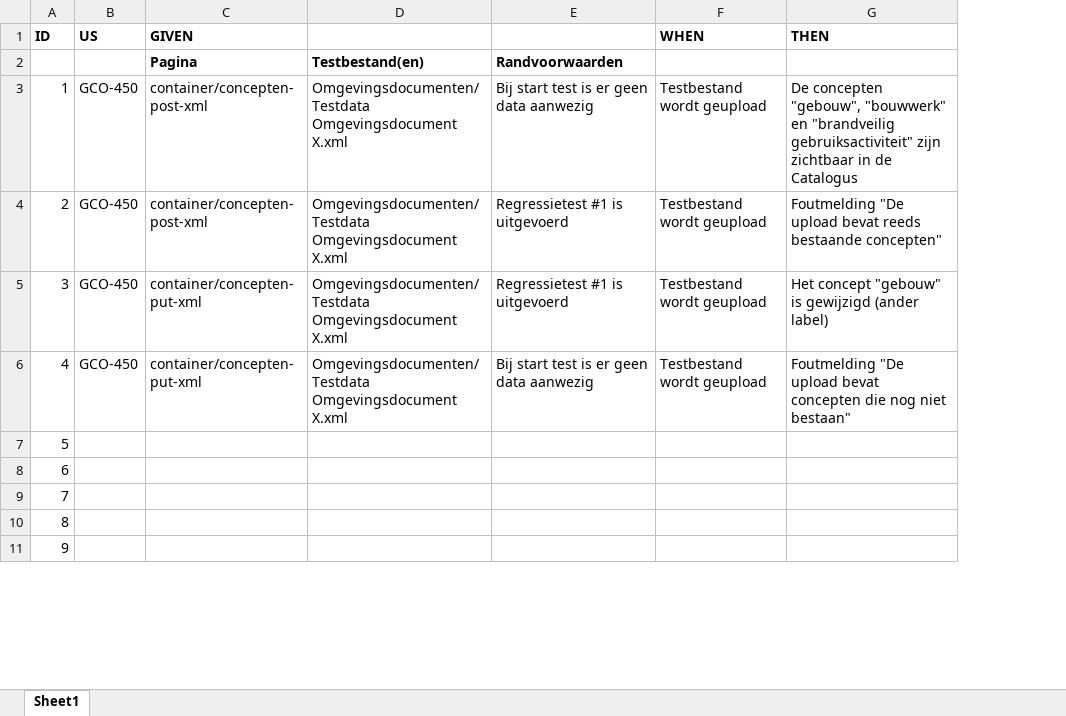
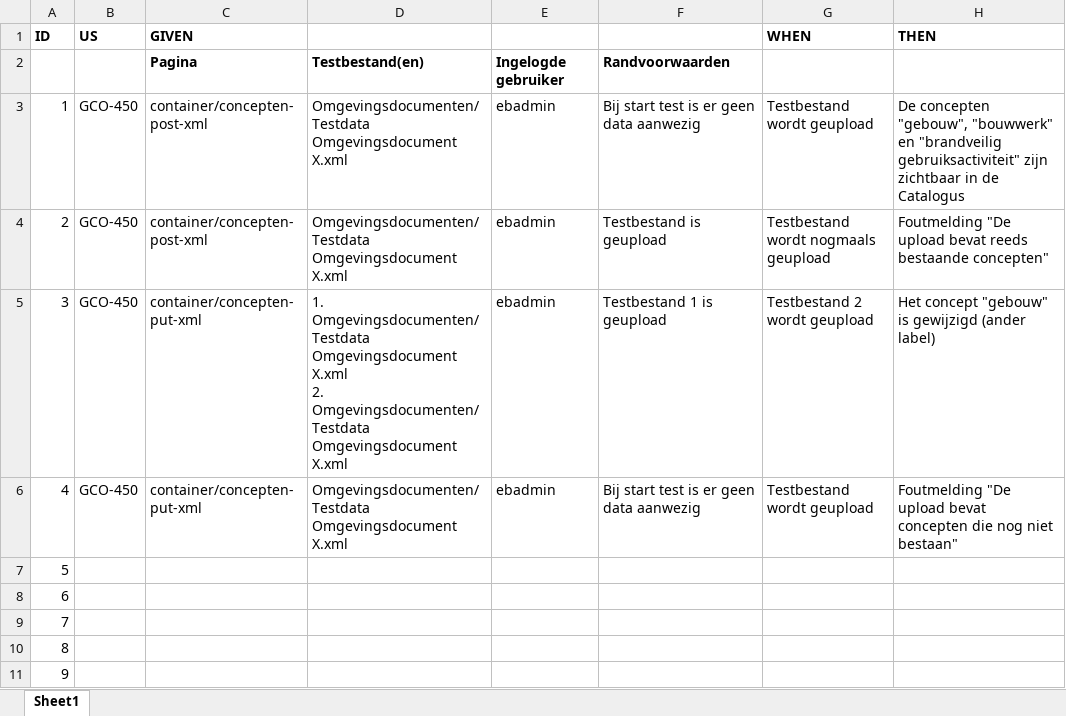
Before and after one commit to bp4mc2/bp4mc2, an Excel workbook: catalogusdata/Logische testen Catalogus.xlsx, sheet Sheet1, drawn as a sheet; only a part is shown; values as stored, in another font and other column widths than the file's, no borders; addresses are those after the commit; ↵ is a line break in a cell; the diff names each change by its address in the sheet, - before the commit and + after, or states it on an @@ line.

Commit message:
Kleine update aan logische testen

```diff
--- a/catalogusdata/Logische testen Catalogus.xlsx (sheet Sheet1)
+++ b/catalogusdata/Logische testen Catalogus.xlsx (sheet Sheet1)
+column E, rows 2-6: Ingelogde gebruiker | ebadmin | ebadmin | ebadmin | ebadmin
-F4: Regressietest #1 is uitgevoerd
+F4: Testbestand is geupload
-G4 (WHEN): Testbestand wordt geupload
+G4 (WHEN): Testbestand wordt nogmaals geupload
-D5: Omgevingsdocumenten/Testdata Omgevingsdocument…
+D5: 1. Omgevingsdocumenten/Testdata Omgevingsdocument X.xml ↵ 2. Omgevingsdocumenten/Testdata Omgevingsdocument…
-F5: Regressietest #1 is uitgevoerd
+F5: Testbestand 1 is geupload
-G5 (WHEN): Testbestand wordt geupload
+G5 (WHEN): Testbestand 2 wordt geupload
```
